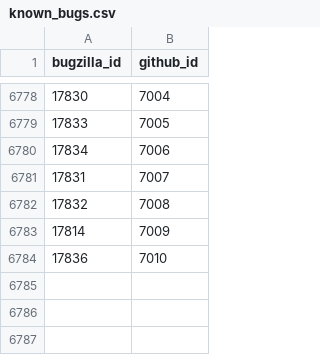
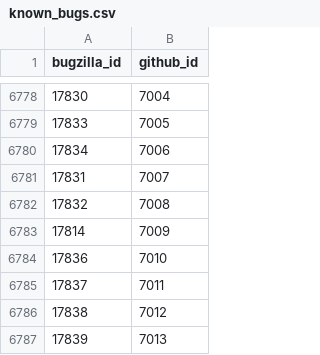
Before and after one commit to MichaelChirico/r-bugs, a CSV file: data/known_bugs.csv, drawn as a sheet; only a part is shown, gaps mark what is left out.

```diff
--- a/data/known_bugs.csv
+++ b/data/known_bugs.csv
@@ -6784 +6784,4 @@ bugzilla_id,github_id
 17836,7010
+17837,7011
+17838,7012
+17839,7013
```
Also changed, not shown: data/labels.csv, 1 other file.
